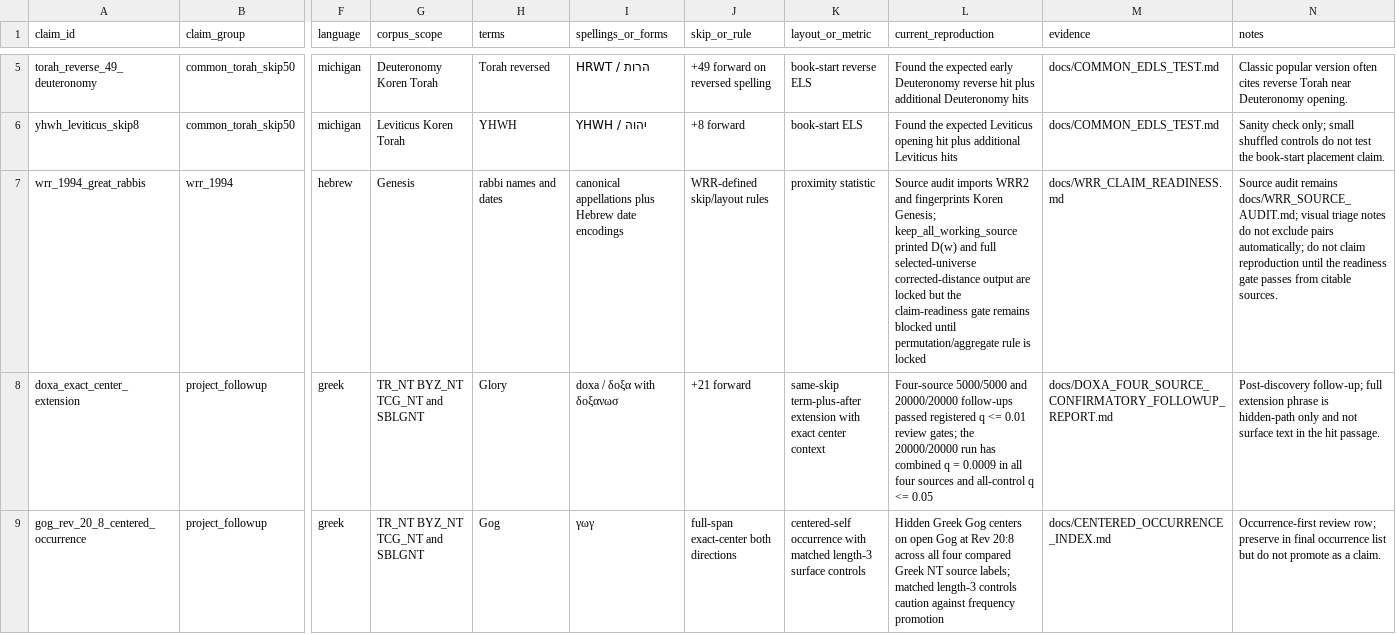
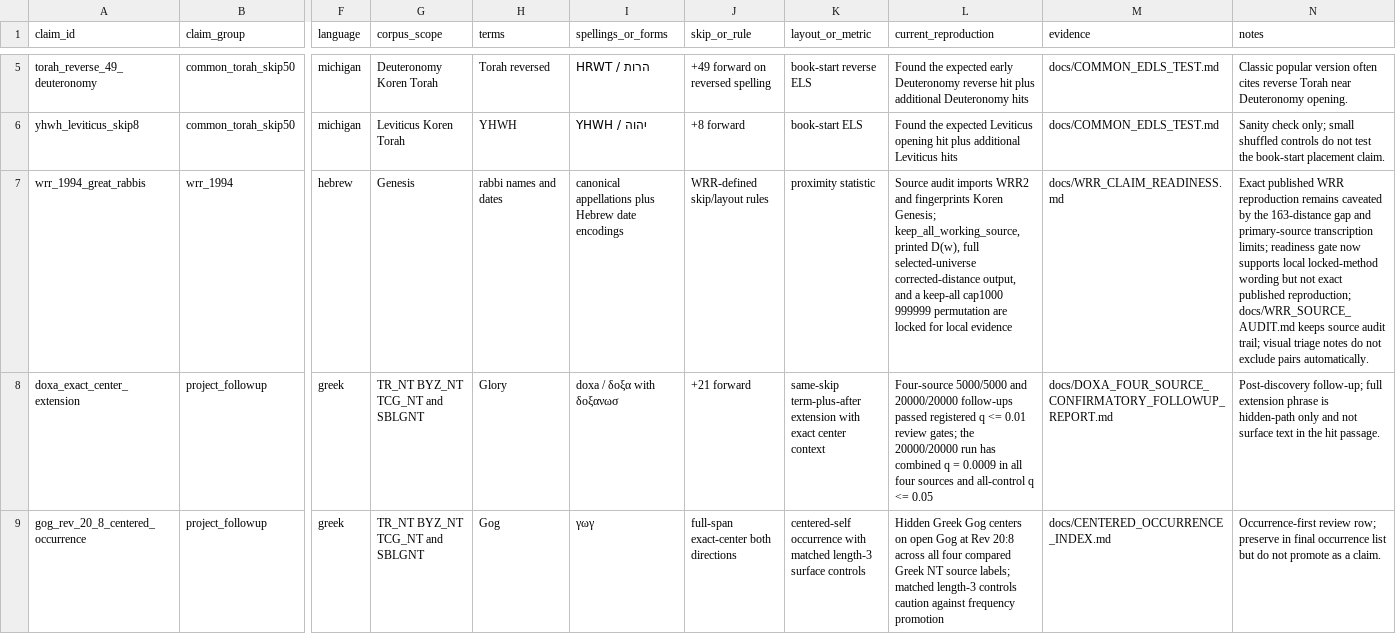
Before and after one commit to Biblejustin/open-bible-codes, a CSV file: claims/claim_catalog.csv, drawn as a sheet; only a part is shown, gaps mark what is left out; the diff names each change by its address in the sheet, - before the commit and + after, or states it on an @@ line.

Commit message:
Lock WRR cap1000 permutation gate

```diff
--- a/claims/claim_catalog.csv
+++ b/claims/claim_catalog.csv
-L7 (current_reproduction): …Koren Genesis; keep_all_working_source printed D(w) and full selected-universe corrected-distance output are locked but the claim-readiness gate remains blocked until permutation/aggregate rule is locked
+L7 (current_reproduction): …Koren Genesis; keep_all_working_source, printed D(w), full selected-universe corrected-distance output, and a keep-all cap1000 999999 permutation are locked for local evidence
-N7 (notes): Source audit remains docs/WRR_SOURCE_AUDIT.md; visual triage notes do not exclude pairs automatically; do not claim reproduction until the readiness gate passes from citable sources.
+N7 (notes): Exact published WRR reproduction remains caveated by the 163-distance gap and primary-source transcription limits; readiness gate now supports local locked-method wording but not exact published reproduction; docs/WRR_SOURCE_AUDIT.md keeps source audit trail; visual triage notes do not exclude pairs automatically.
```
Also changed, not shown: 38 other files.
